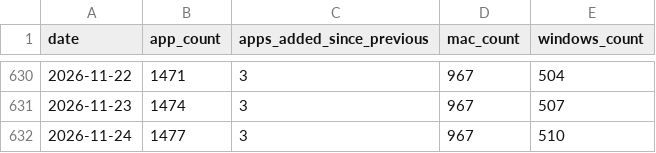
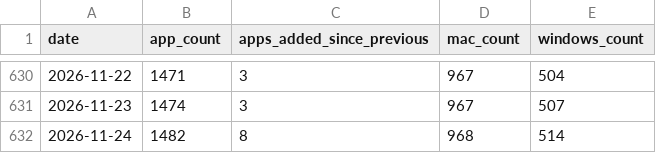
Before and after one commit to allenhouchins/fleet-maintained-apps-growth-tracker, a CSV file: data/apps_growth.csv, drawn as a sheet; only a part is shown, gaps mark what is left out.

```diff
--- a/data/apps_growth.csv
+++ b/data/apps_growth.csv
@@ -631,2 +631,2 @@ date,app_count,apps_added_since_previous,mac_count,windows_count
 2026-11-23,1474,3,967,507
-2026-11-24,1477,3,967,510
+2026-11-24,1482,8,968,514
```
Also changed, not shown: data/patches_per_day.csv, 6 other files.
